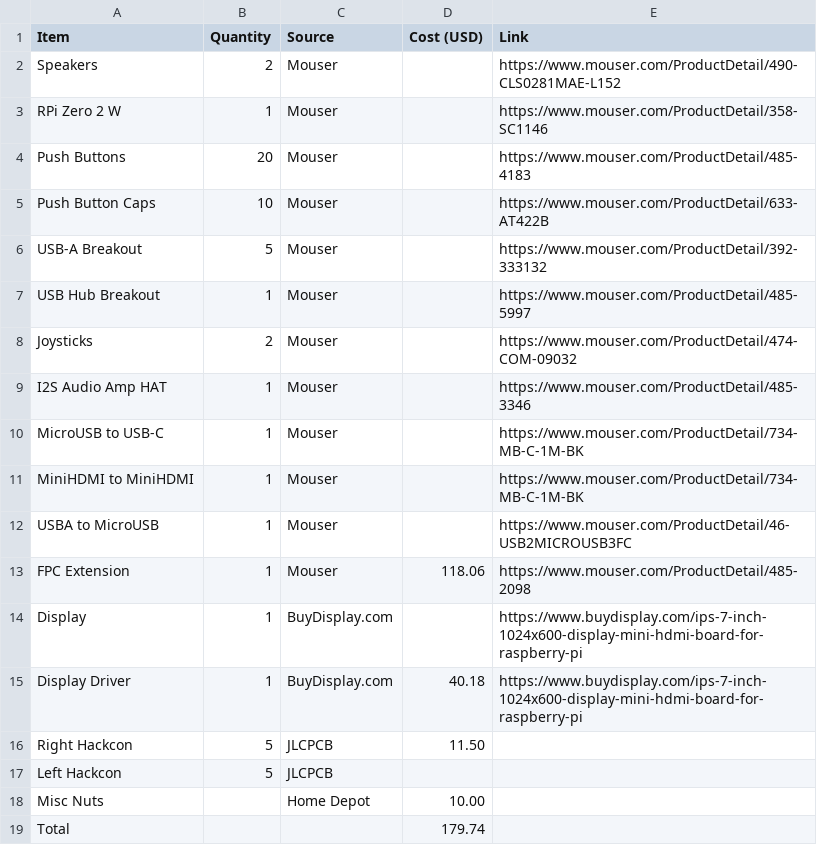
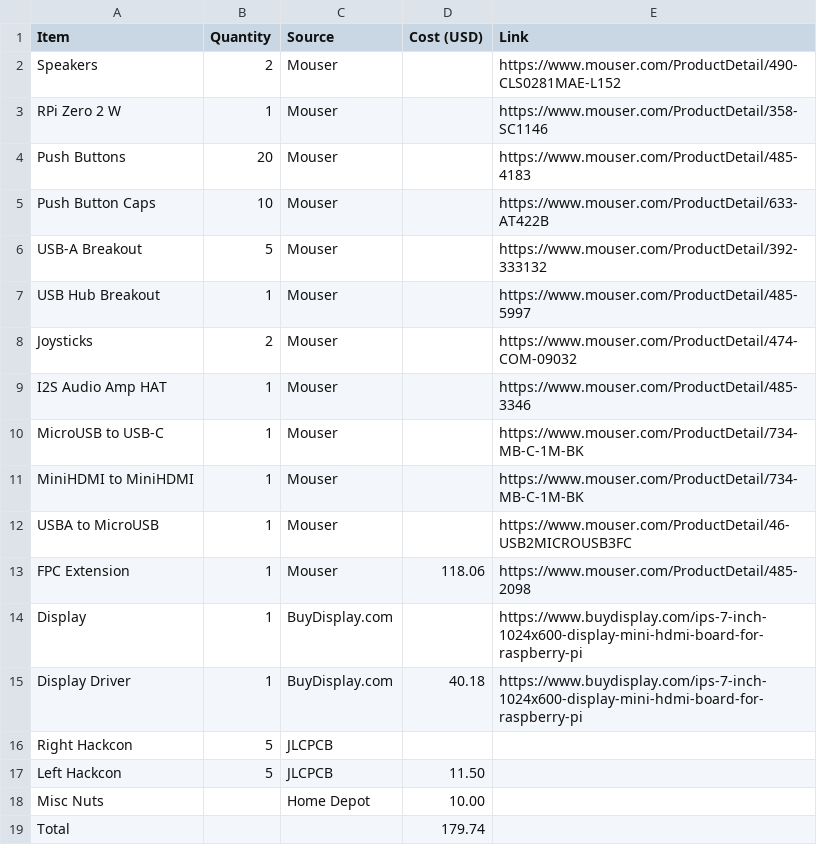
Before and after one commit to pizzalover125/cyberdeck, a CSV file: bom.csv, drawn as a sheet.

Commit message:
Update bom.csv

```diff
--- a/bom.csv
+++ b/bom.csv
@@ -15,4 +15,4 @@ Display,1,BuyDisplay.com,,https://www.buydisplay.com/ips-7-inch-1024x600-display
 Display Driver,1,BuyDisplay.com,40.18,https://www.buydisplay.com/ips-7-inch-1024x600-display-mini-hdmi-board-for-raspberry-pi
-Right Hackcon,5,JLCPCB,11.50,
-Left Hackcon,5,JLCPCB,,
+Right Hackcon,5,JLCPCB,,
+Left Hackcon,5,JLCPCB,11.50,
 Misc Nuts,,Home Depot,10.00,
```
